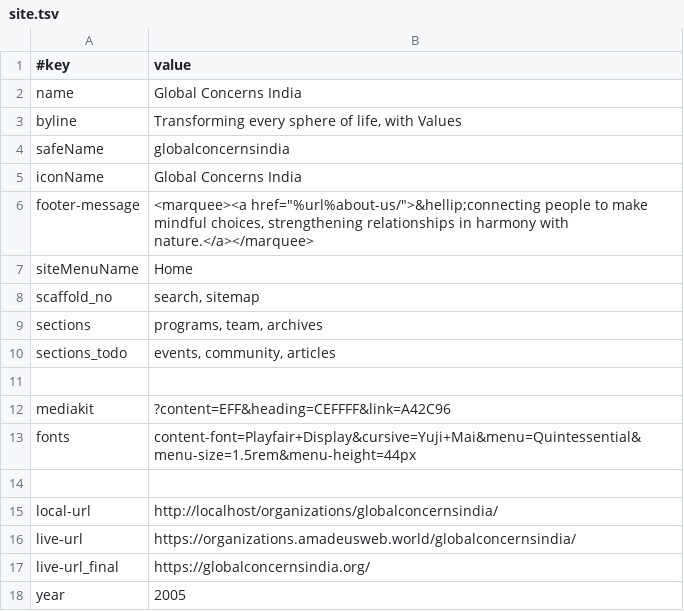
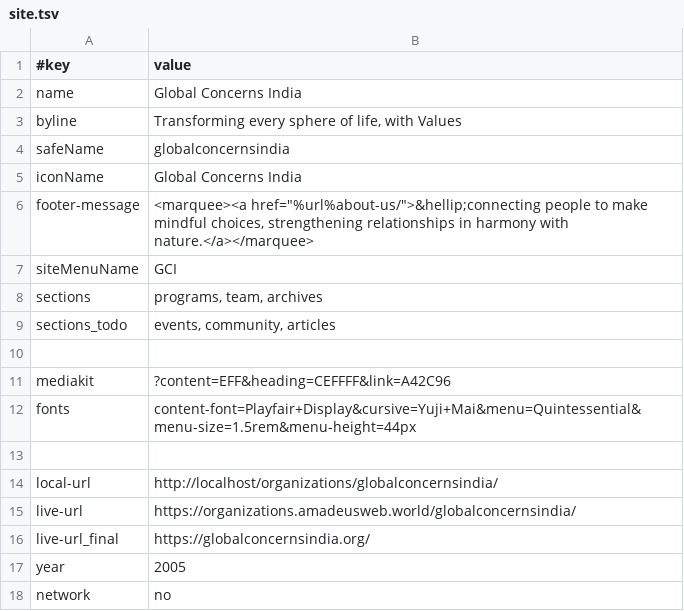
Before and after one commit to amadeus-web-members/globalconcernsindia, a TSV file: data/site.tsv, drawn as a sheet.

```diff
--- a/data/site.tsv
+++ b/data/site.tsv
@@ -6,4 +6,3 @@ iconName	Global Concerns India
 footer-message	<marquee><a href="%url%about-us/">&hellip;connecting people to make mindful choices, strengthening relationships in harmony with nature.</a></marquee>
-siteMenuName	Home
-scaffold_no	search, sitemap
+siteMenuName	GCI
 sections	programs, team, archives
@@ -18 +17,2 @@ live-url_final	https://globalconcernsindia.org/
 year	2005
+network	no
```
Also changed, not shown: 8 other files.
